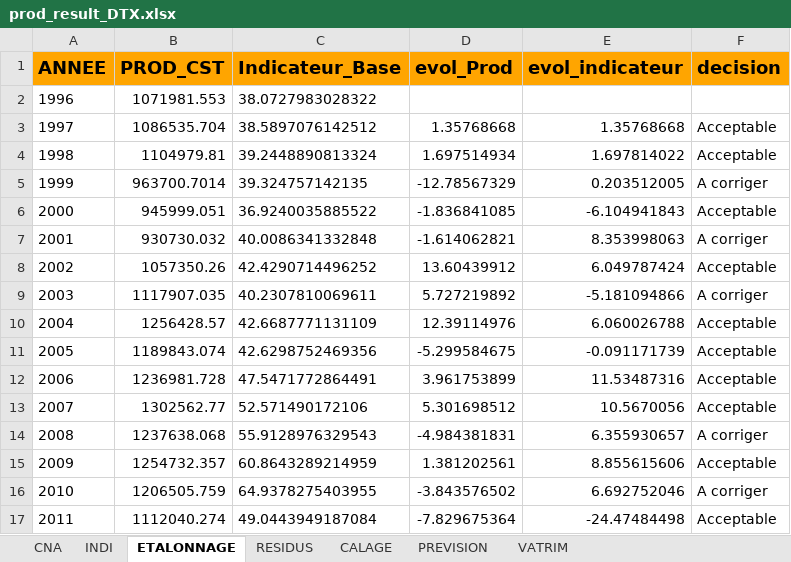
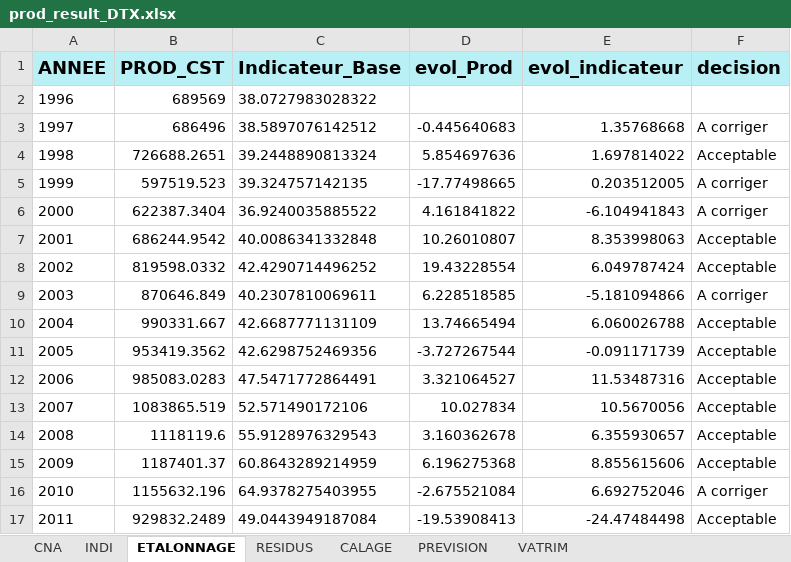
Before and after one commit to luckymaxtser/Compte_trim, an Excel workbook: prod_result_DTX.xlsx, sheet ETALONNAGE, drawn as a sheet; only a part is shown; values as stored, in another font and other column widths than the file's, no borders; removed rows and columns are numbered as before the commit, all else as after; the diff covers the shown part only; the diff names each change by its address in the sheet, - before the commit and + after, or states it on an @@ line.

```diff
--- a/prod_result_DTX.xlsx (sheet ETALONNAGE)
+++ b/prod_result_DTX.xlsx (sheet ETALONNAGE)
-A1:F1 fill: #FFA500
+A1:F1 fill: #B8F0F6
-B2 (PROD_CST): 1071981.553
+B2 (PROD_CST): 689569
-row 3: 1997 | 1086535.704 | 38.5897076142512 | 1.35768668 | 1.35768668 | Acceptable
+row 3: 1997 | 686496 | 38.5897076142512 | -0.445640683 | 1.35768668 | A corriger
-B4 (PROD_CST): 1104979.81
+B4 (PROD_CST): 726688.2651
-D4 (evol_Prod): 1.697514934
+D4 (evol_Prod): 5.854697636
-B5 (PROD_CST): 963700.7014
+B5 (PROD_CST): 597519.523
-D5 (evol_Prod): -12.78567329
+D5 (evol_Prod): -17.77498665
-row 6: 2000 | 945999.051 | 36.9240035885522 | -1.836841085 | -6.104941843 | Acceptable
-row 7: 2001 | 930730.032 | 40.0086341332848 | -1.614062821 | 8.353998063 | A corriger
+row 6: 2000 | 622387.3404 | 36.9240035885522 | 4.161841822 | -6.104941843 | A corriger
+row 7: 2001 | 686244.9542 | 40.0086341332848 | 10.26010807 | 8.353998063 | Acceptable
-B8 (PROD_CST): 1057350.26
+B8 (PROD_CST): 819598.0332
-D8 (evol_Prod): 13.60439912
+D8 (evol_Prod): 19.43228554
-B9 (PROD_CST): 1117907.035
+B9 (PROD_CST): 870646.849
-D9 (evol_Prod): 5.727219892
+D9 (evol_Prod): 6.228518585
-B10 (PROD_CST): 1256428.57
+B10 (PROD_CST): 990331.667
-D10 (evol_Prod): 12.39114976
+D10 (evol_Prod): 13.74665494
-B11 (PROD_CST): 1189843.074
+B11 (PROD_CST): 953419.3562
-D11 (evol_Prod): -5.299584675
+D11 (evol_Prod): -3.727267544
-B12 (PROD_CST): 1236981.728
+B12 (PROD_CST): 985083.0283
-D12 (evol_Prod): 3.961753899
+D12 (evol_Prod): 3.321064527
-B13 (PROD_CST): 1302562.77
+B13 (PROD_CST): 1083865.519
-D13 (evol_Prod): 5.301698512
+D13 (evol_Prod): 10.027834
-row 14: 2008 | 1237638.068 | 55.9128976329543 | -4.984381831 | 6.355930657 | A corriger
+row 14: 2008 | 1118119.6 | 55.9128976329543 | 3.160362678 | 6.355930657 | Acceptable
-B15 (PROD_CST): 1254732.357
+B15 (PROD_CST): 1187401.37
-D15 (evol_Prod): 1.381202561
+D15 (evol_Prod): 6.196275368
-B16 (PROD_CST): 1206505.759
+B16 (PROD_CST): 1155632.196
-D16 (evol_Prod): -3.843576502
+D16 (evol_Prod): -2.675521084
-B17 (PROD_CST): 1112040.274
+B17 (PROD_CST): 929832.2489
-D17 (evol_Prod): -7.829675364
+D17 (evol_Prod): -19.53908413
```
Also changed, not shown: 2 added rows, 6 removed rows and 16 edited cells elsewhere in this sheet, sheet CALAGE, sheet PREVISION, sheet VATRIM, sheet RESIDUS, sheet INDI, sheet CNA.
